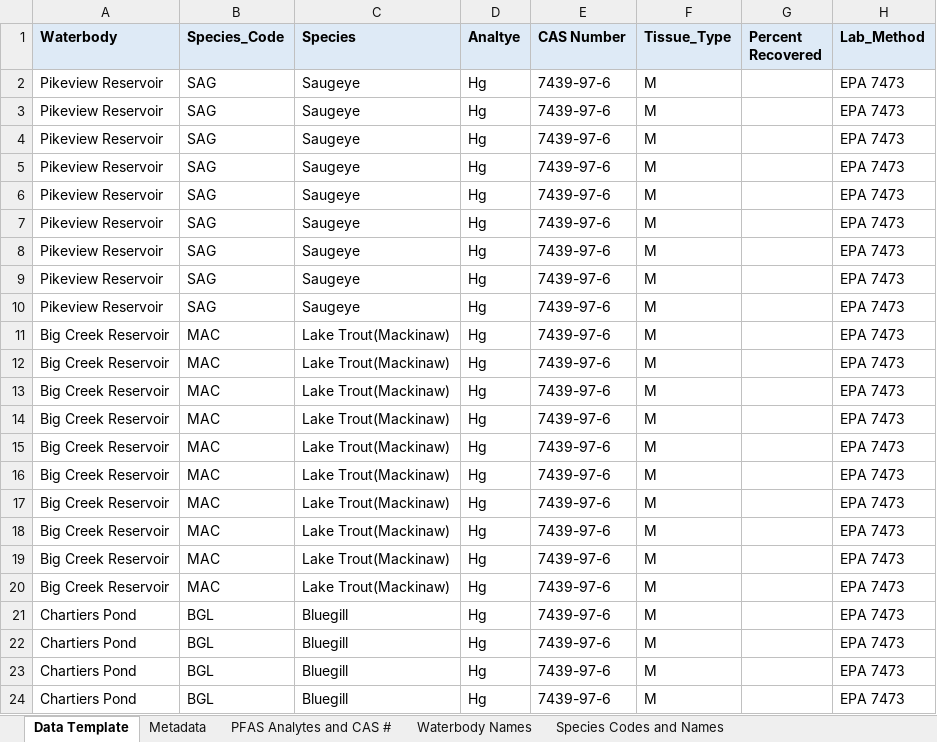
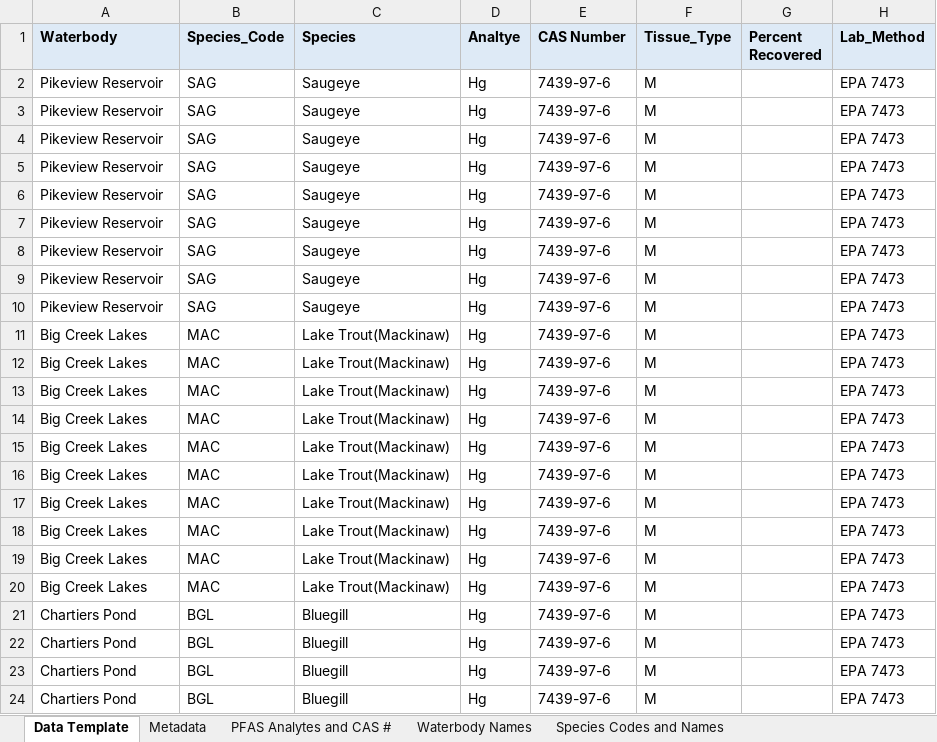
Before and after one commit to AkiSuzukiCDPHE/Hg_FCA_2026, an Excel workbook: 01_Raw_Data/2024_FCA_Hg_Validated.xlsx, sheet Data Template, drawn as a sheet; only a part is shown; values as stored, in another font and other column widths than the file's, no borders; charts and pictures not drawn; the diff names each change by its address in the sheet, - before the commit and + after, or states it on an @@ line.

```diff
--- a/01_Raw_Data/2024_FCA_Hg_Validated.xlsx (sheet Data Template)
+++ b/01_Raw_Data/2024_FCA_Hg_Validated.xlsx (sheet Data Template)
-A11:A20 (Waterbody): Big Creek Reservoir
+A11:A20 (Waterbody): Big Creek Lakes
```
Also changed, not shown: charts or pictures, 01_Raw_Data/2025_2024_FCA_Hg_Validated.xlsx, 03_Clean_Data/Hg_CleanedMaster_2026.xlsx, 23 other files.
